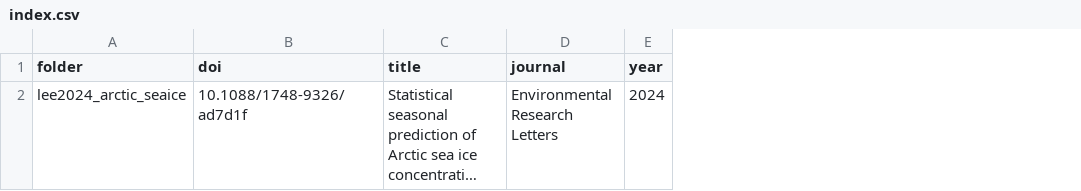
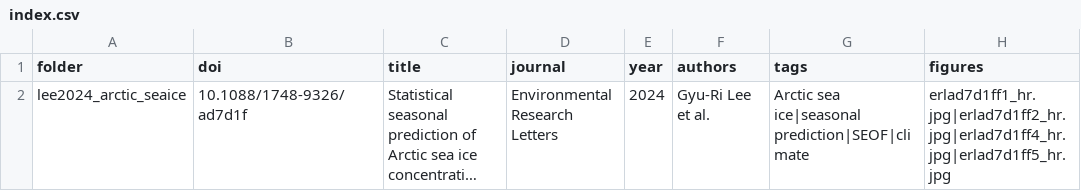
Before and after one commit to grlee-hub/project-research-achive, a CSV file: papers/index.csv, drawn as a sheet; long unchanged cells end in …; the diff names each change by its address in the sheet, - before the commit and + after, or states it on an @@ line.

```diff
--- a/papers/index.csv
+++ b/papers/index.csv
+column F (authors), row 2: Gyu-Ri Lee et al.
+column G (tags), row 2: Arctic sea ice|seasonal prediction|SEOF|climate
+column H (figures), row 2: erlad7d1ff1_hr.jpg|erlad7d1ff2_hr.jpg|erlad7d1ff4_hr.jpg|erlad7d1ff5_hr.jpg
```
Also changed, not shown: 1 other file.
